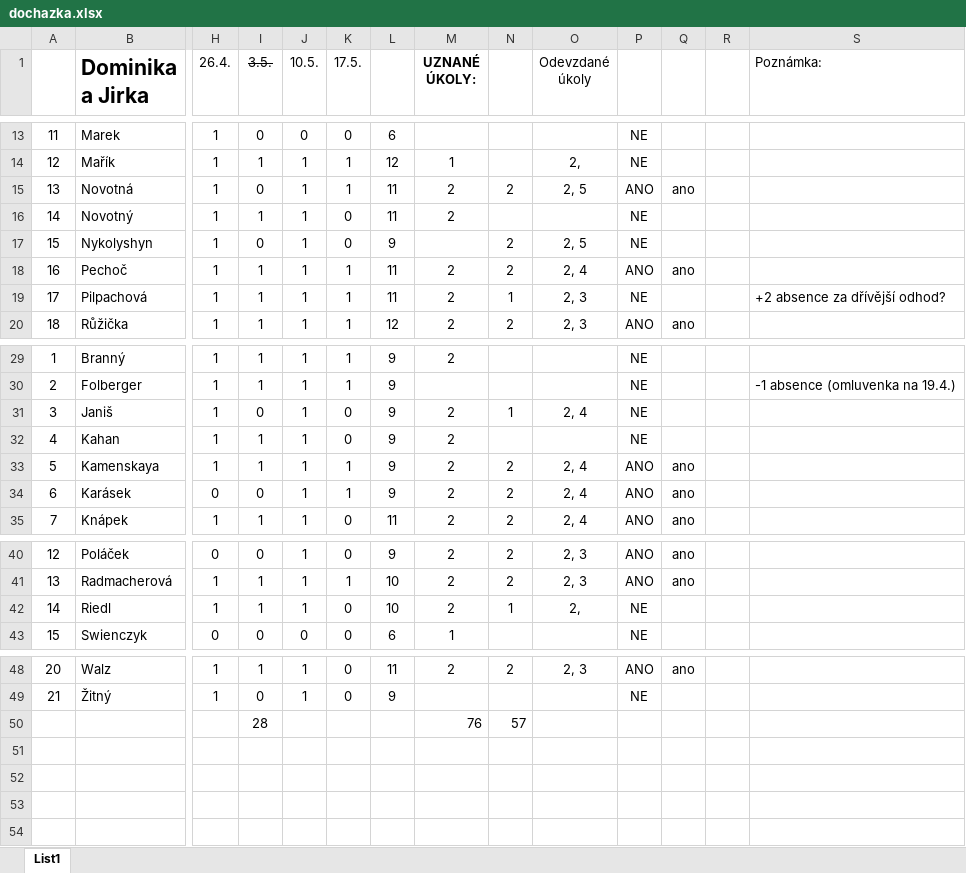
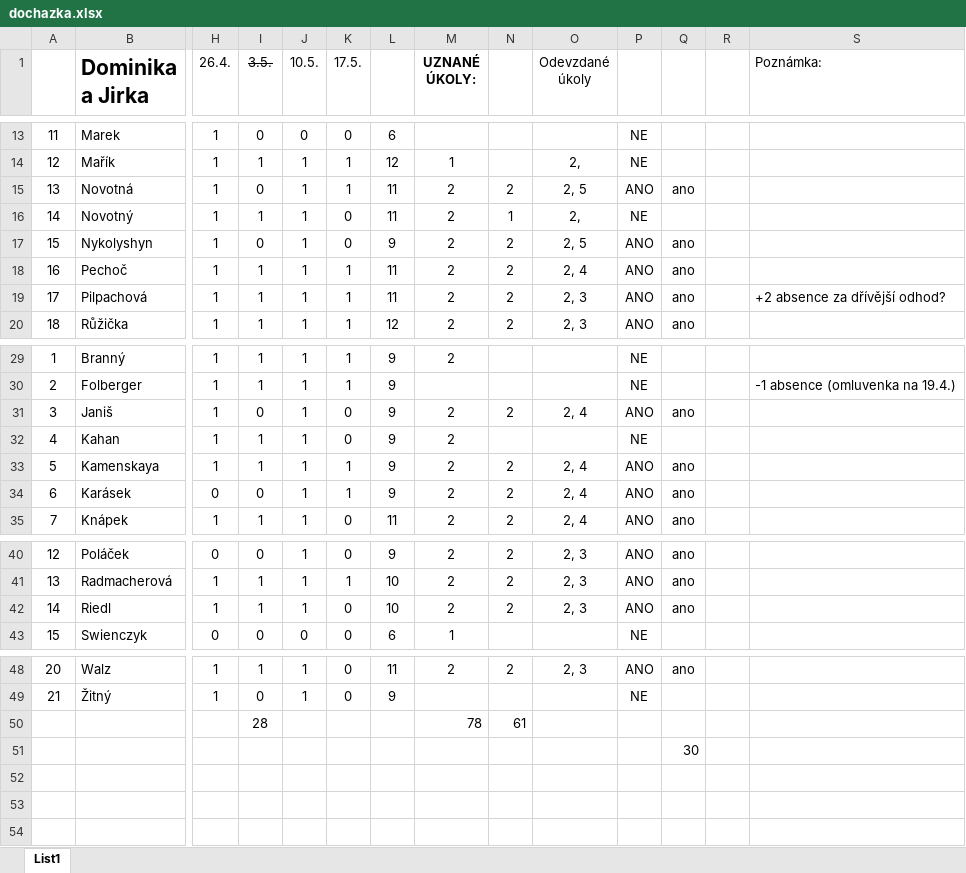
Before and after one commit to loepa01/NME1cvBook, an Excel workbook: _downloads/c6c3ae9668bda441b5d0323c35330068/dochazka.xlsx, sheet List1, drawn as a sheet; only a part is shown, gaps mark what is left out; values as stored, in another font and other column widths than the file's, no borders; conditional formats not drawn; removed rows and columns are numbered as before the commit, all else as after; rows hold the shown columns only; the diff names each change by its address in the sheet, - before the commit and + after, or states it on an @@ line.

Commit message:
Update documentation

```diff
--- a/_downloads/c6c3ae9668bda441b5d0323c35330068/dochazka.xlsx (sheet List1)
+++ b/_downloads/c6c3ae9668bda441b5d0323c35330068/dochazka.xlsx (sheet List1)
-N16: (empty)
+N16: 1
-O16 (Odevzdané úkoly): (empty)
+O16 (Odevzdané úkoly): 2,
-M17 (UZNANÉ ÚKOLY:): (empty)
+M17 (UZNANÉ ÚKOLY:): 2
-P17: NE
+P17: ANO
-Q17: (empty)
+Q17: ano
-N19: 1
+N19: 2
-P19: NE
+P19: ANO
-Q19: (empty)
+Q19: ano
-N31: 1
+N31: 2
-P31: NE
+P31: ANO
-Q31: (empty)
+Q31: ano
-N42: 1
+N42: 2
-O42 (Odevzdané úkoly): 2,
+O42 (Odevzdané úkoly): 2, 3
-P42: NE
+P42: ANO
-Q42: (empty)
+Q42: ano
-row 50:  |  |  | 28 |  |  |  | 76 | 57
-row 50: (empty)
+row 50:  |  |  | 28 |  |  |  | 78 | 61
+row 51:  |  |  |  |  |  |  |  |  |  |  | 30
```
